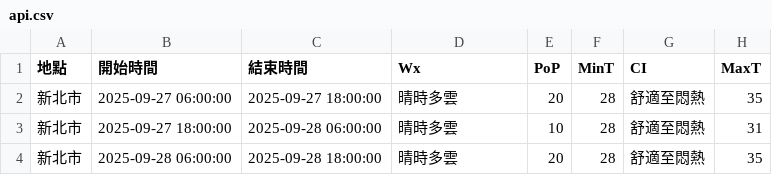
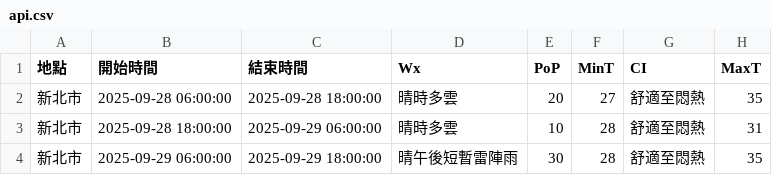
Before and after one commit to oao030oao/1111518-mid, a CSV file: api.csv, drawn as a sheet.

```diff
--- a/api.csv
+++ b/api.csv
@@ -1,4 +1,4 @@
 地點,開始時間,結束時間,Wx,PoP,MinT,CI,MaxT
-新北市,2025-09-27 06:00:00,2025-09-27 18:00:00,晴時多雲,20,28,舒適至悶熱,35
-新北市,2025-09-27 18:00:00,2025-09-28 06:00:00,晴時多雲,10,28,舒適至悶熱,31
-新北市,2025-09-28 06:00:00,2025-09-28 18:00:00,晴時多雲,20,28,舒適至悶熱,35
+新北市,2025-09-28 06:00:00,2025-09-28 18:00:00,晴時多雲,20,27,舒適至悶熱,35
+新北市,2025-09-28 18:00:00,2025-09-29 06:00:00,晴時多雲,10,28,舒適至悶熱,31
+新北市,2025-09-29 06:00:00,2025-09-29 18:00:00,晴午後短暫雷陣雨,30,28,舒適至悶熱,35
```
